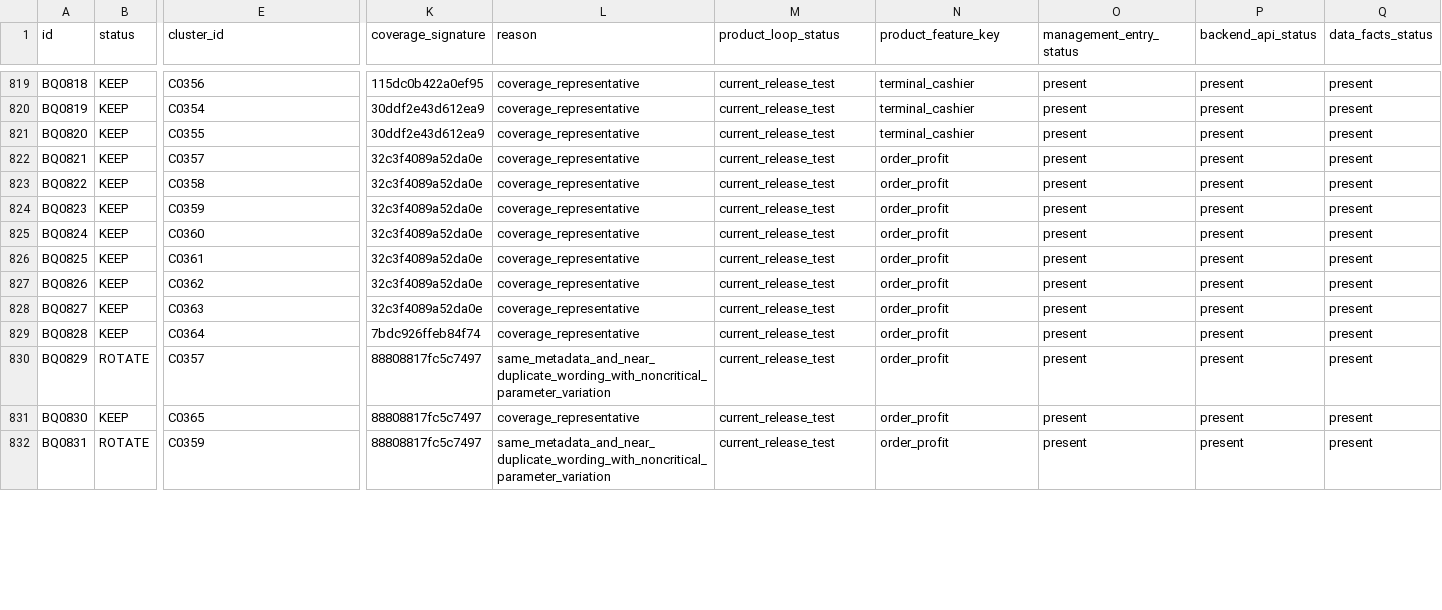
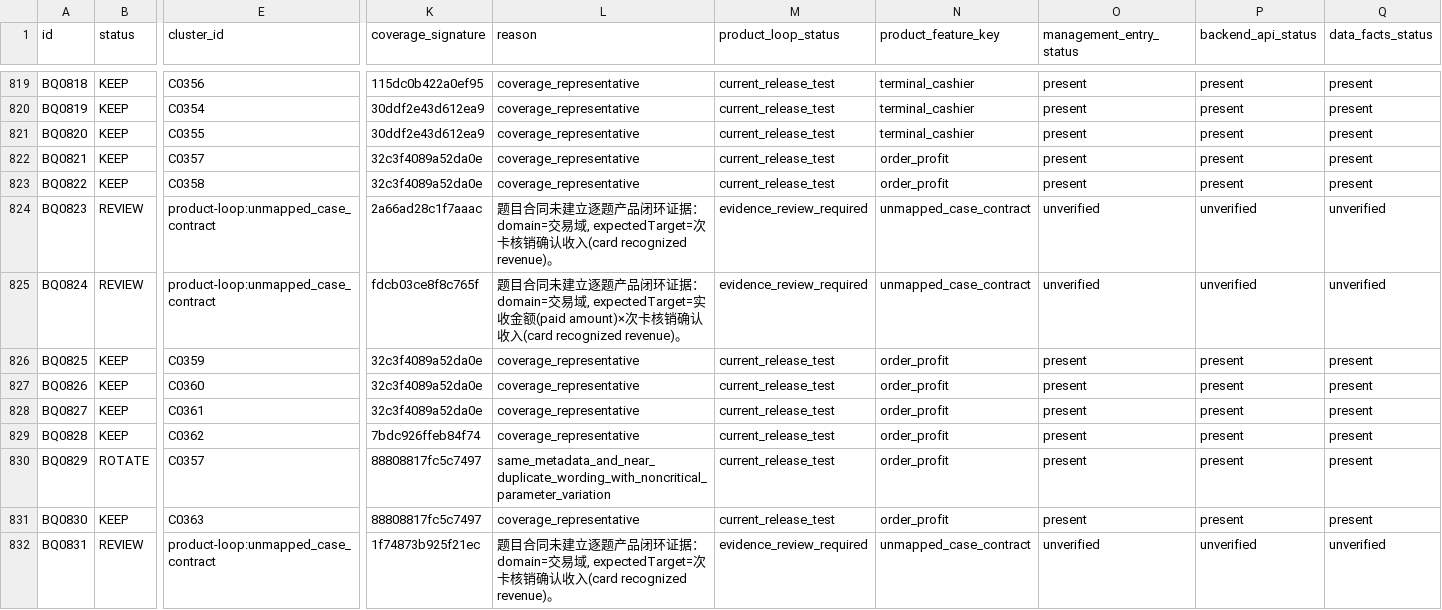
Before and after one commit to vali001007/beauty-salon-admin, a CSV file: docs/04-测试数据/Ami-Brain-全领域题集治理/ami-brain-suite-classification-v2.csv, drawn as a sheet; only a part is shown, gaps mark what is left out; the diff covers the shown part only; the diff names each change by its address in the sheet, - before the commit and + after, or states it on an @@ line.

Commit message:
fix(brain): close RC-350 operations gaps

```diff
--- a/docs/04-测试数据/Ami-Brain-全领域题集治理/ami-brain-suite-classification-v2.csv
+++ b/docs/04-测试数据/Ami-Brain-全领域题集治理/ami-brain-suite-classification-v2.csv
-B824:B825 (status): KEEP
+B824:B825 (status): REVIEW
-E824 (cluster_id): C0359
+E824 (cluster_id): product-loop:unmapped_case_contract
-K824 (coverage_signature): 32c3f4089a52da0e
+K824 (coverage_signature): 2a66ad28c1f7aaac
-L824 (reason): coverage_representative
+L824 (reason): 题目合同未建立逐题产品闭环证据：domain=交易域, expectedTarget=次卡核销确认收入(card recognized revenue)。
-M824:M825 (product_loop_status): current_release_test
+M824:M825 (product_loop_status): evidence_review_required
-N824:N825 (product_feature_key): order_profit
+N824:N825 (product_feature_key): unmapped_case_contract
-O824:O825 (management_entry_status): present
+O824:O825 (management_entry_status): unverified
-P824:P825 (backend_api_status): present
+P824:P825 (backend_api_status): unverified
-Q824:Q825 (data_facts_status): present
+Q824:Q825 (data_facts_status): unverified
-E825 (cluster_id): C0360
+E825 (cluster_id): product-loop:unmapped_case_contract
-K825 (coverage_signature): 32c3f4089a52da0e
+K825 (coverage_signature): fdcb03ce8f8c765f
-L825 (reason): coverage_representative
+L825 (reason): 题目合同未建立逐题产品闭环证据：domain=交易域, expectedTarget=实收金额(paid amount)×次卡核销确认收入(card recognized revenue)。
-E826 (cluster_id): C0361
+E826 (cluster_id): C0359
-E827 (cluster_id): C0362
+E827 (cluster_id): C0360
-E828 (cluster_id): C0363
+E828 (cluster_id): C0361
-E829 (cluster_id): C0364
+E829 (cluster_id): C0362
-E831 (cluster_id): C0365
+E831 (cluster_id): C0363
-B832 (status): ROTATE
+B832 (status): REVIEW
-E832 (cluster_id): C0359
+E832 (cluster_id): product-loop:unmapped_case_contract
-K832 (coverage_signature): 88808817fc5c7497
+K832 (coverage_signature): 1f74873b925f21ec
-L832 (reason): same_metadata_and_near_duplicate_wording_with_noncritical_parameter_variation
+L832 (reason): 题目合同未建立逐题产品闭环证据：domain=交易域, expectedTarget=次卡核销确认收入(card recognized revenue)。
-M832 (product_loop_status): current_release_test
+M832 (product_loop_status): evidence_review_required
-N832 (product_feature_key): order_profit
+N832 (product_feature_key): unmapped_case_contract
-O832 (management_entry_status): present
+O832 (management_entry_status): unverified
-P832 (backend_api_status): present
+P832 (backend_api_status): unverified
-Q832 (data_facts_status): present
+Q832 (data_facts_status): unverified
```
Also changed, not shown: 64 edited cells elsewhere in this file, docs/04-测试数据/Ami-Brain-全领域实测问题集-2000.csv, 25 other files.
